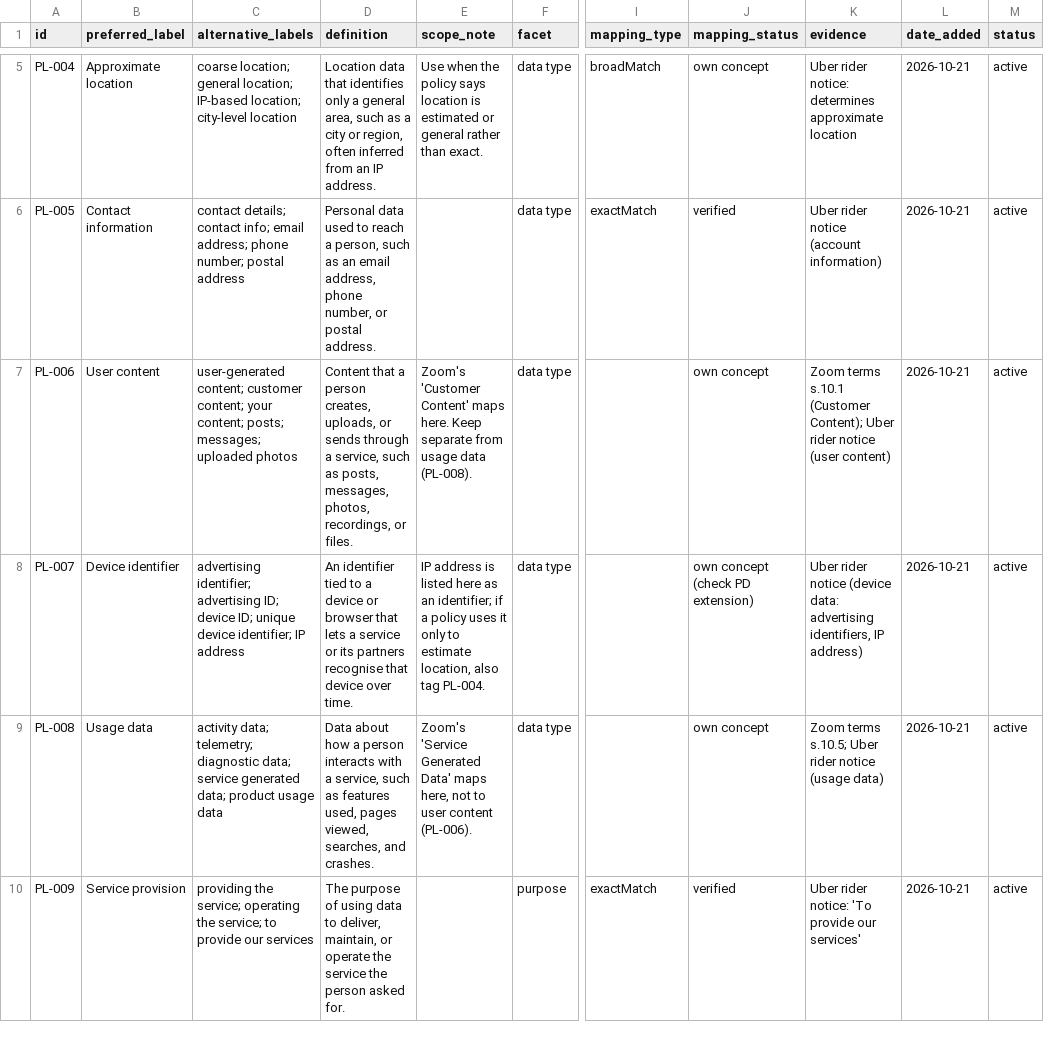
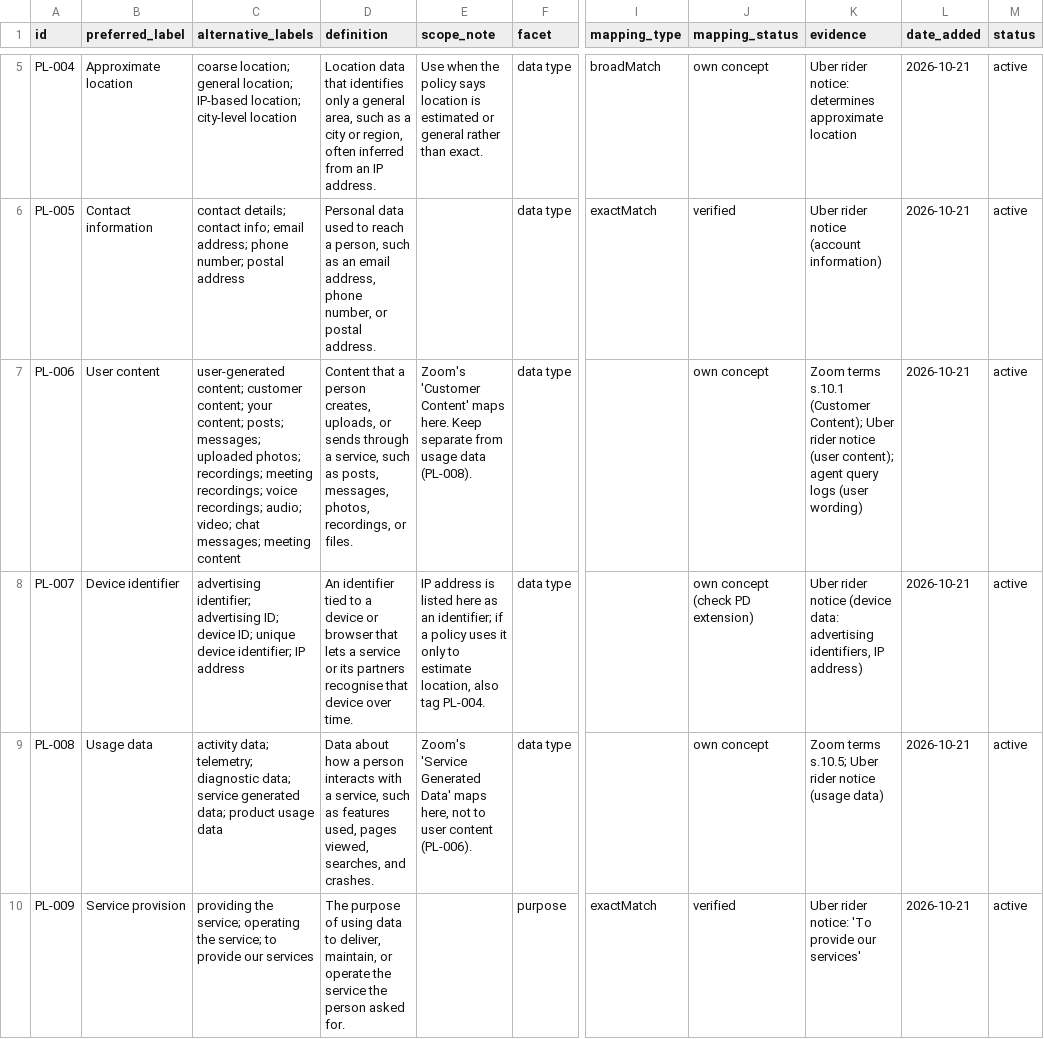
Before and after one commit to prekshapraveen2502/PrivacyLens, a CSV file: ontology/controlled_vocabulary.csv, drawn as a sheet; only a part is shown, gaps mark what is left out; the diff names each change by its address in the sheet, - before the commit and + after, or states it on an @@ line.

Commit message:
Add agent loop with tool calling
agent.py sends the question and tool descriptions to the LLM, runs requested tools against GraphDB and Neo4j, and returns results until the model answers (max 8 steps). Instructions require answers grounded in tool results with quoted source sentences, exact certainty, no absence-as-denial, and no legal advice. --trace prints each tool call.

```diff
--- a/ontology/controlled_vocabulary.csv
+++ b/ontology/controlled_vocabulary.csv
-C7 (alternative_labels): …messages; uploaded photos
+C7 (alternative_labels): …messages; uploaded photos; recordings; meeting recordings; voice recordings; audio; video; chat messages; meeting content
-K7 (evidence): …notice (user content)
+K7 (evidence): …notice (user content); agent query logs (user wording)
```
Also changed, not shown: 3 other files.
